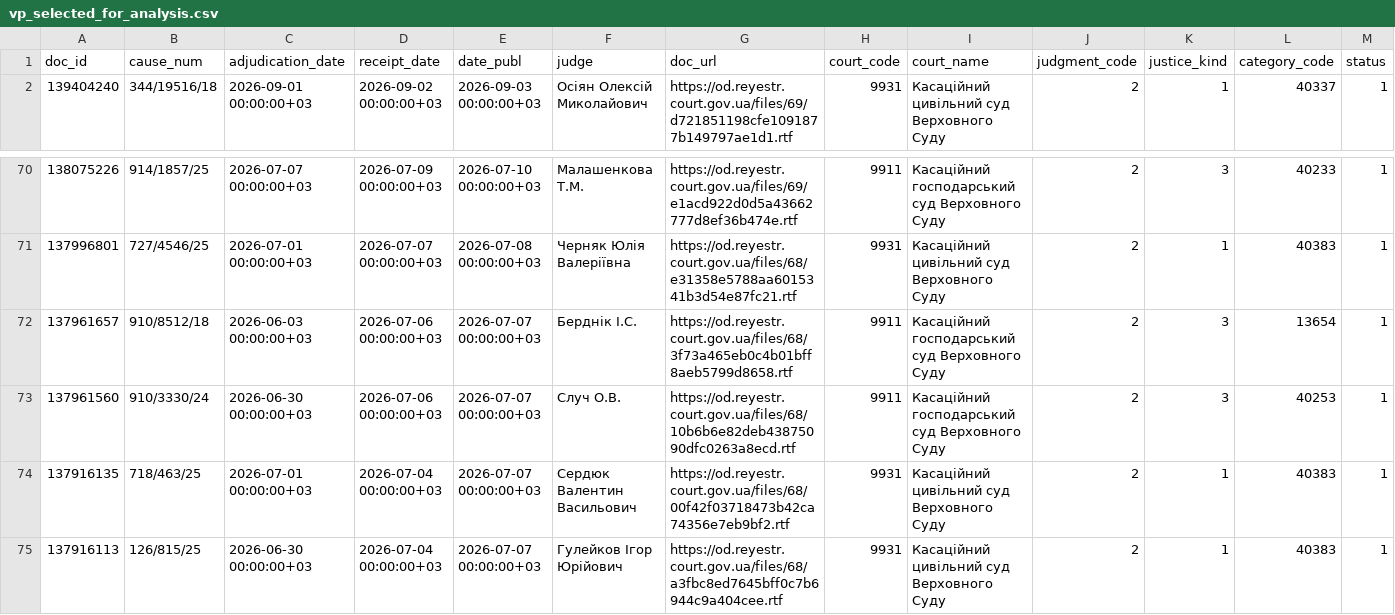
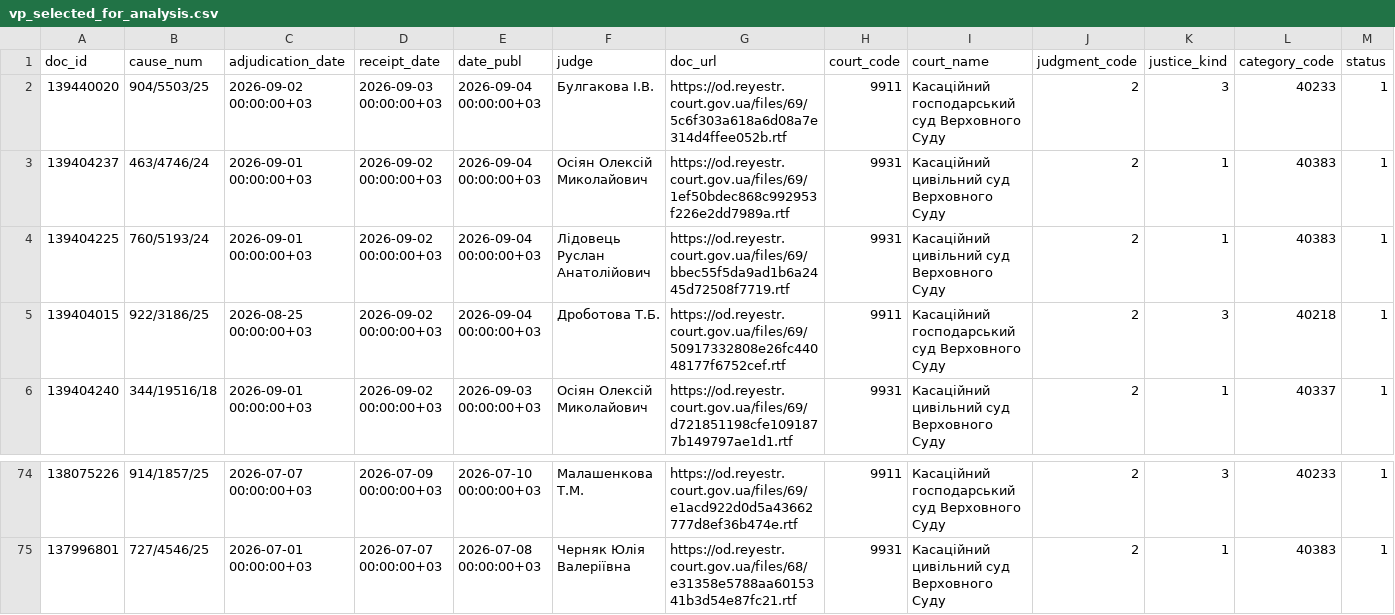
Before and after one commit to apryshchepchuk/VS-legal-digest, a CSV file: data/interim/vp_selected_for_analysis.csv, drawn as a sheet; only a part is shown, gaps mark what is left out; removed rows and columns are numbered as before the commit, all else as after; rows hold the shown columns only; the diff names each change by its address in the sheet, - before the commit and + after, or states it on an @@ line.

```diff
--- a/data/interim/vp_selected_for_analysis.csv
+++ b/data/interim/vp_selected_for_analysis.csv
+row 2: 139440020 | 904/5503/25 | 2026-09-02 00:00:00+03 | 2026-09-03 00:00:00+03 | 2026-09-04 00:00:00+03 | Булгакова І.В. | https://od.reyestr.court.gov.ua/files/69/5c6f303a618a6d08a7e314d4ffee052b.rtf | 9911 | Касаційний господарський суд Верховного Суду | 2 | 3 | 40233 | 1
+row 3: 139404237 | 463/4746/24 | 2026-09-01 00:00:00+03 | 2026-09-02 00:00:00+03 | 2026-09-04 00:00:00+03 | Осіян Олексій Миколайович | https://od.reyestr.court.gov.ua/files/69/1ef50bdec868c992953f226e2dd7989a.rtf | 9931 | Касаційний цивільний суд Верховного Суду | 2 | 1 | 40383 | 1
+row 4: 139404225 | 760/5193/24 | 2026-09-01 00:00:00+03 | 2026-09-02 00:00:00+03 | 2026-09-04 00:00:00+03 | Лідовець Руслан Анатолійович | https://od.reyestr.court.gov.ua/files/69/bbec55f5da9ad1b6a2445d72508f7719.rtf | 9931 | Касаційний цивільний суд Верховного Суду | 2 | 1 | 40383 | 1
+row 5: 139404015 | 922/3186/25 | 2026-08-25 00:00:00+03 | 2026-09-02 00:00:00+03 | 2026-09-04 00:00:00+03 | Дроботова Т.Б. | https://od.reyestr.court.gov.ua/files/69/50917332808e26fc44048177f6752cef.rtf | 9911 | Касаційний господарський суд Верховного Суду | 2 | 3 | 40218 | 1
-row 72: 137961657 | 910/8512/18 | 2026-06-03 00:00:00+03 | 2026-07-06 00:00:00+03 | 2026-07-07 00:00:00+03 | Берднік І.С. | https://od.reyestr.court.gov.ua/files/68/3f73a465eb0c4b01bff8aeb5799d8658.rtf | 9911 | Касаційний господарський суд Верховного Суду | 2 | 3 | 13654 | 1
-row 73: 137961560 | 910/3330/24 | 2026-06-30 00:00:00+03 | 2026-07-06 00:00:00+03 | 2026-07-07 00:00:00+03 | Случ О.В. | https://od.reyestr.court.gov.ua/files/68/10b6b6e82deb43875090dfc0263a8ecd.rtf | 9911 | Касаційний господарський суд Верховного Суду | 2 | 3 | 40253 | 1
-row 74: 137916135 | 718/463/25 | 2026-07-01 00:00:00+03 | 2026-07-04 00:00:00+03 | 2026-07-07 00:00:00+03 | Сердюк Валентин Васильович | https://od.reyestr.court.gov.ua/files/68/00f42f03718473b42ca74356e7eb9bf2.rtf | 9931 | Касаційний цивільний суд Верховного Суду | 2 | 1 | 40383 | 1
-row 75: 137916113 | 126/815/25 | 2026-06-30 00:00:00+03 | 2026-07-04 00:00:00+03 | 2026-07-07 00:00:00+03 | Гулейков Ігор Юрійович | https://od.reyestr.court.gov.ua/files/68/a3fbc8ed7645bff0c7b6944c9a404cee.rtf | 9931 | Касаційний цивільний суд Верховного Суду | 2 | 1 | 40383 | 1
```
Also changed, not shown: data/interim/vp_candidates.csv, data/interim/vp_last7.csv, 10 other files.
